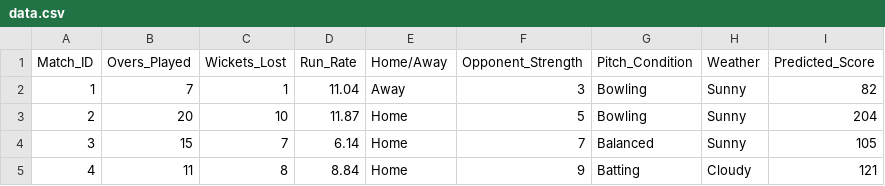
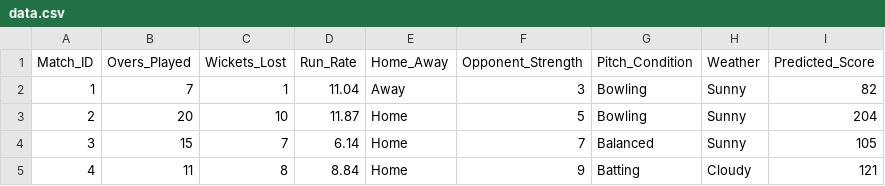
Before and after one commit to nazmeen26/Cricket_Score_Project-ML, a CSV file: artifacts/data.csv, drawn as a sheet; only a part is shown.

```diff
--- a/artifacts/data.csv
+++ b/artifacts/data.csv
@@ -1,2 +1,2 @@
-Match_ID,Overs_Played,Wickets_Lost,Run_Rate,Home/Away,Opponent_Strength,Pitch_Condition,Weather,Predicted_Score
+Match_ID,Overs_Played,Wickets_Lost,Run_Rate,Home_Away,Opponent_Strength,Pitch_Condition,Weather,Predicted_Score
 1,7,1,11.04,Away,3,Bowling,Sunny,82
```
Also changed, not shown: artifacts/test.csv, artifacts/train.csv, 21 other files.
